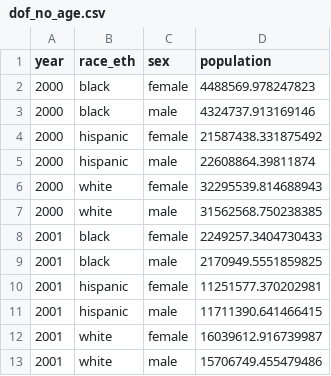
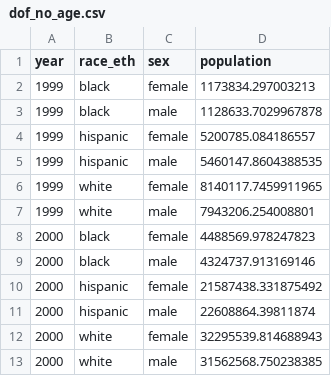
Before and after one commit to ainsleylotito/HispanicMortalityOTC2.0, a CSV file: CleanData/dof_no_age.csv, drawn as a sheet; only a part is shown; the shorter side is filled out with more unchanged rows.

```diff
--- a/CleanData/dof_no_age.csv
+++ b/CleanData/dof_no_age.csv
@@ -1,2 +1,8 @@
 year,race_eth,sex,population
+1999,black,female,1173834.297003213
+1999,black,male,1128633.7029967878
+1999,hispanic,female,5200785.084186557
+1999,hispanic,male,5460147.8604388535
+1999,white,female,8140117.7459911965
+1999,white,male,7943206.254008801
 2000,black,female,4488569.978247823
```
Also changed, not shown: CleanData/dof_data_grouped.csv, 2 other files.
